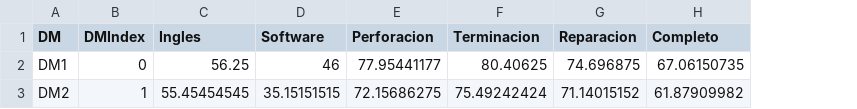
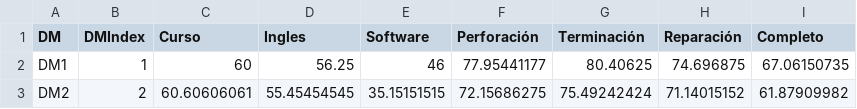
Before and after one commit to Ivanfdezr/ivanfdezr.github.io, a CSV file: PROMEDIOSporDM.csv, drawn as a sheet; addresses are those after the commit; the diff names each change by its address in the sheet, - before the commit and + after, or states it on an @@ line.

```diff
--- a/PROMEDIOSporDM.csv
+++ b/PROMEDIOSporDM.csv
+column C (Curso), rows 2-3: 60 | 60.60606061
-F1: Perforacion
+F1: Perforación
-G1: Terminacion
+G1: Terminación
-H1: Reparacion
+H1: Reparación
-B2 (DMIndex): 0
+B2 (DMIndex): 1
-B3 (DMIndex): 1
+B3 (DMIndex): 2
```
Also changed, not shown: PROMEDIOSporActivo.csv, 1 other file.
